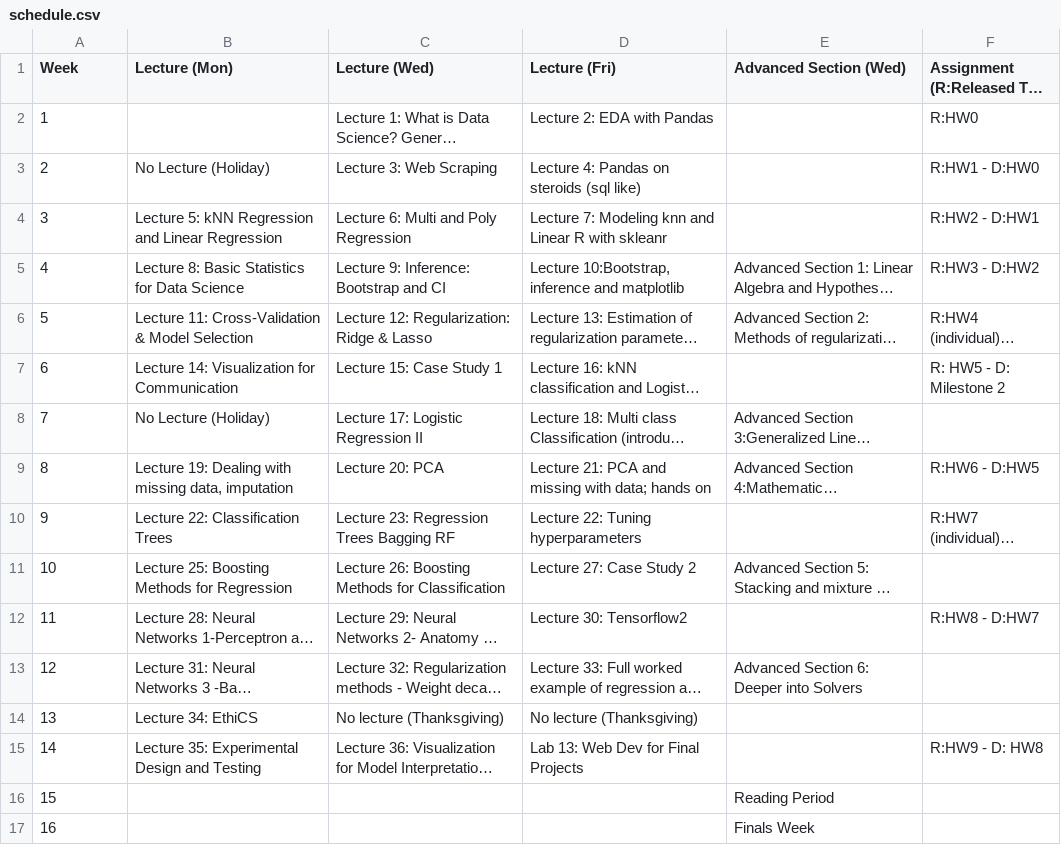
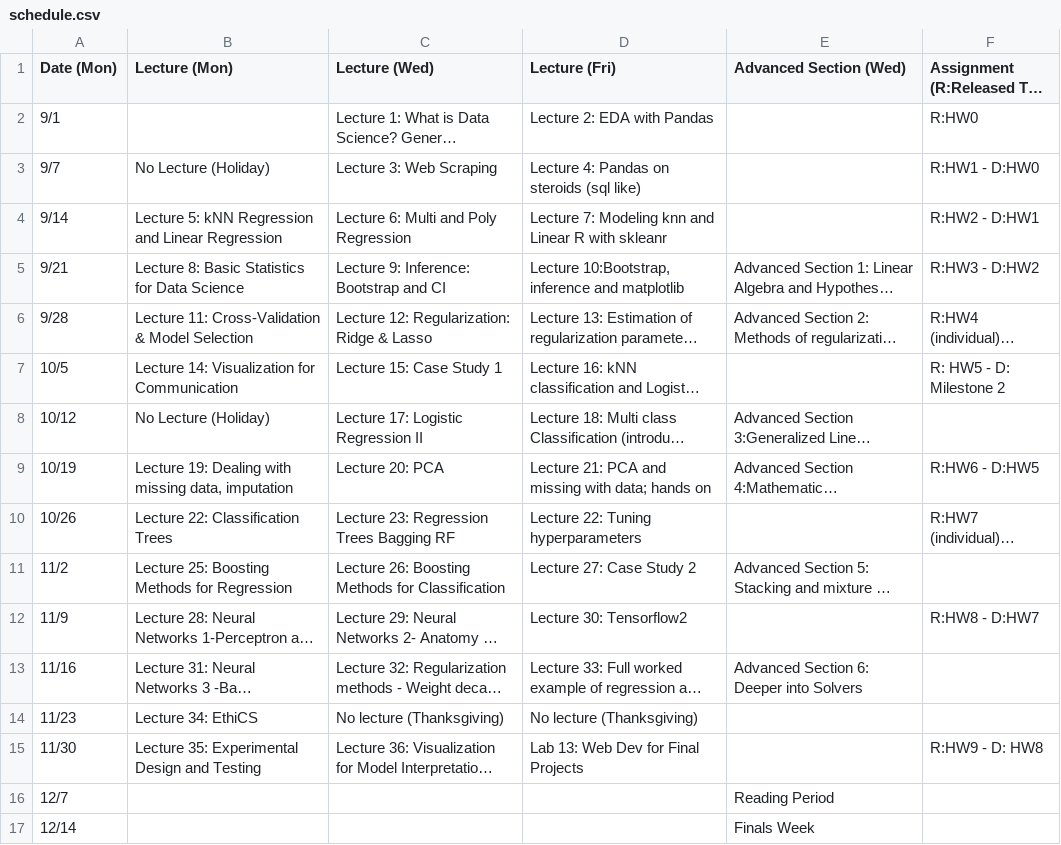
Before and after one commit to Harvard-IACS/2020-CS109A, a CSV file: content/pages/schedule.csv, drawn as a sheet; long unchanged cells end in …; the diff names each change by its address in the sheet, - before the commit and + after, or states it on an @@ line.

Commit message:
schedule /w dates

```diff
--- a/content/pages/schedule.csv
+++ b/content/pages/schedule.csv
-A1: Week
+A1: Date (Mon)
-A2 (Date (Mon)): 1
+A2 (Date (Mon)): 9/1
-A3 (Date (Mon)): 2
+A3 (Date (Mon)): 9/7
-A4 (Date (Mon)): 3
+A4 (Date (Mon)): 9/14
-A5 (Date (Mon)): 4
+A5 (Date (Mon)): 9/21
-A6 (Date (Mon)): 5
+A6 (Date (Mon)): 9/28
-A7 (Date (Mon)): 6
+A7 (Date (Mon)): 10/5
-A8 (Date (Mon)): 7
+A8 (Date (Mon)): 10/12
-A9 (Date (Mon)): 8
+A9 (Date (Mon)): 10/19
-A10 (Date (Mon)): 9
+A10 (Date (Mon)): 10/26
-A11 (Date (Mon)): 10
+A11 (Date (Mon)): 11/2
-A12 (Date (Mon)): 11
+A12 (Date (Mon)): 11/9
-A13 (Date (Mon)): 12
+A13 (Date (Mon)): 11/16
-A14 (Date (Mon)): 13
+A14 (Date (Mon)): 11/23
-A15 (Date (Mon)): 14
+A15 (Date (Mon)): 11/30
-A16 (Date (Mon)): 15
+A16 (Date (Mon)): 12/7
-A17 (Date (Mon)): 16
+A17 (Date (Mon)): 12/14
```
Also changed, not shown: 3 other files.
